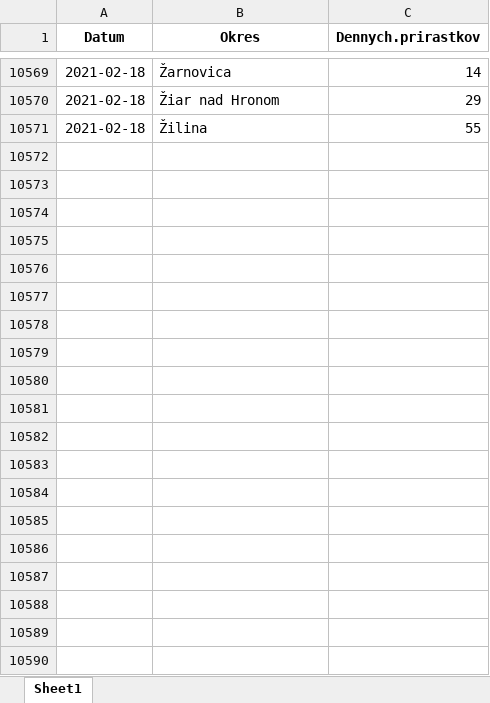
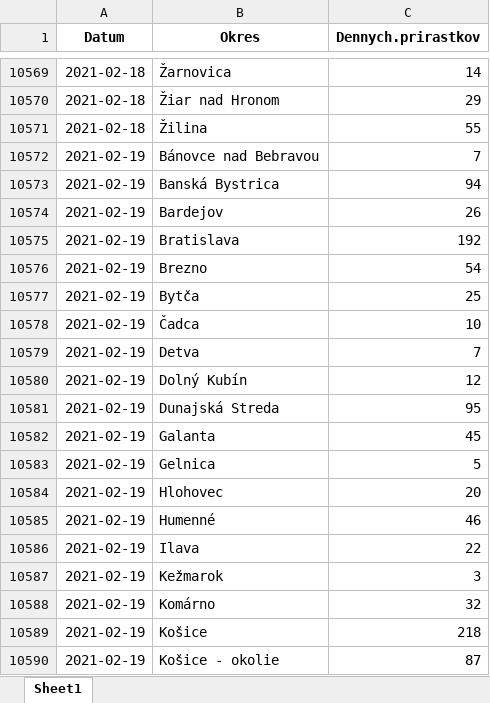
Before and after one commit to Institut-zdravotnych-analyz/covid19-data, an Excel workbook: PCR_Tests/OpenData_Slovakia_Covid_PositiveTests_District.xlsx, sheet Sheet1, drawn as a sheet; only a part is shown, gaps mark what is left out; values as stored, in another font and other column widths than the file's, no borders; the diff covers the shown part only; the diff names each change by its address in the sheet, - before the commit and + after, or states it on an @@ line.

```diff
--- a/PCR_Tests/OpenData_Slovakia_Covid_PositiveTests_District.xlsx (sheet Sheet1)
+++ b/PCR_Tests/OpenData_Slovakia_Covid_PositiveTests_District.xlsx (sheet Sheet1)
+row 10572: 2021-02-19 | Bánovce nad Bebravou | 7
+row 10573: 2021-02-19 | Banská Bystrica | 94
+row 10574: 2021-02-19 | Bardejov | 26
+row 10575: 2021-02-19 | Bratislava | 192
+row 10576: 2021-02-19 | Brezno | 54
+row 10577: 2021-02-19 | Bytča | 25
+row 10578: 2021-02-19 | Čadca | 10
+row 10579: 2021-02-19 | Detva | 7
+row 10580: 2021-02-19 | Dolný Kubín | 12
+row 10581: 2021-02-19 | Dunajská Streda | 95
+row 10582: 2021-02-19 | Galanta | 45
+row 10583: 2021-02-19 | Gelnica | 5
+row 10584: 2021-02-19 | Hlohovec | 20
+row 10585: 2021-02-19 | Humenné | 46
+row 10586: 2021-02-19 | Ilava | 22
+row 10587: 2021-02-19 | Kežmarok | 3
+row 10588: 2021-02-19 | Komárno | 32
+row 10589: 2021-02-19 | Košice | 218
+row 10590: 2021-02-19 | Košice - okolie | 87
```
Also changed, not shown: 51 added rows elsewhere in this sheet, 2 other files.
